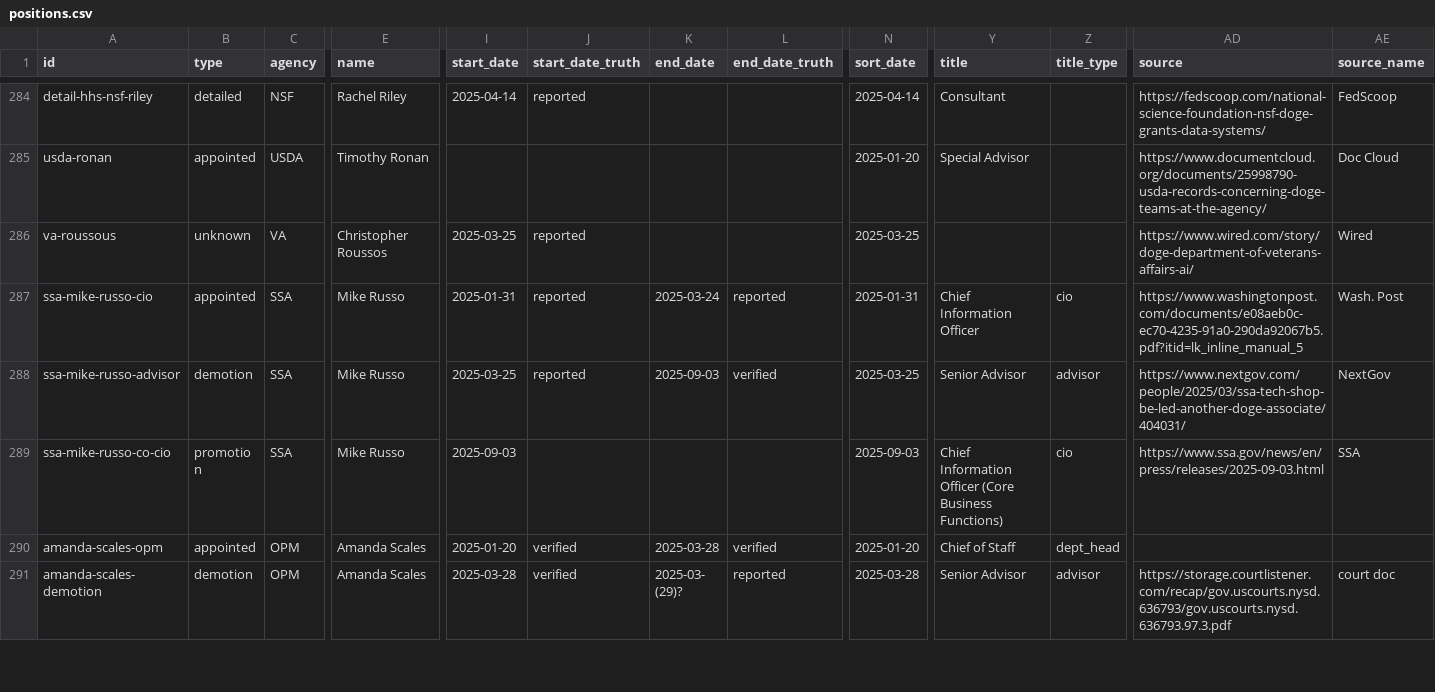
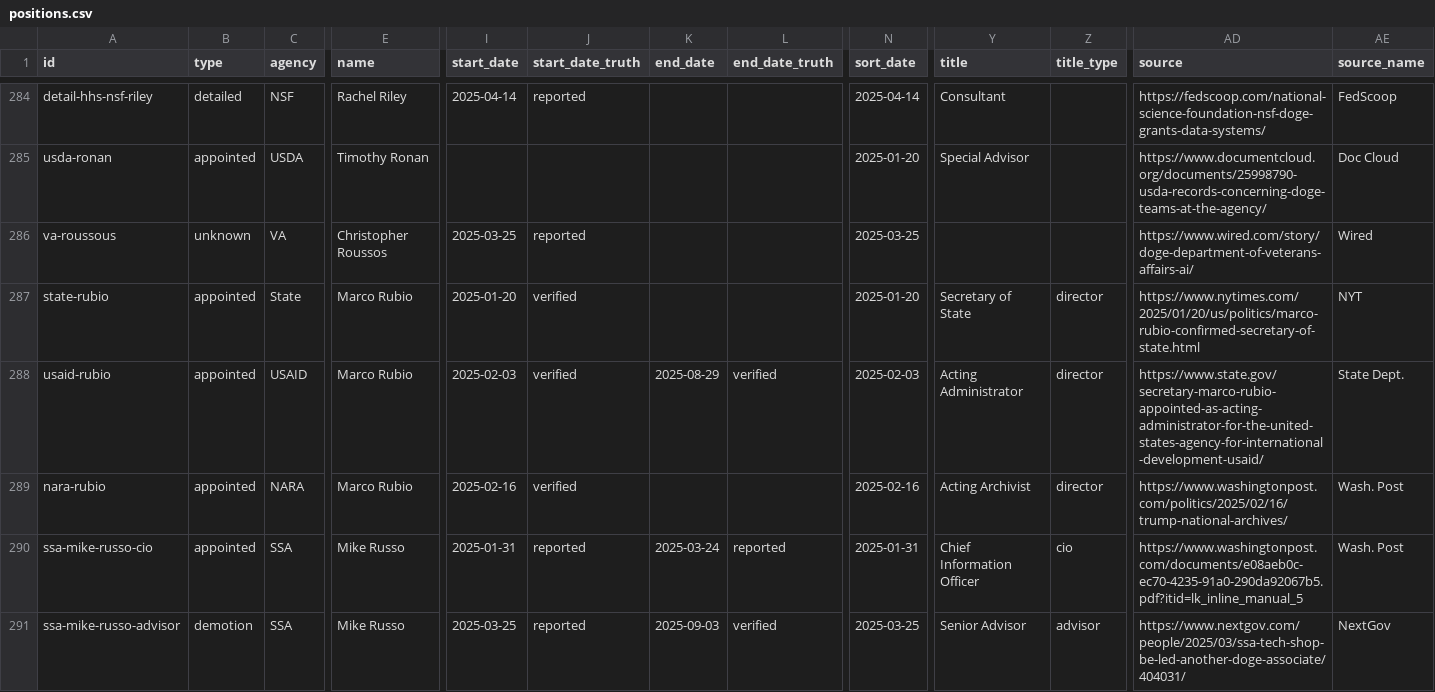
Before and after one commit to harrisj/doge_track, a CSV file: src/csv/positions.csv, drawn as a sheet; only a part is shown, gaps mark what is left out; the shorter side is filled out with more unchanged rows; rows hold the shown columns only; the diff names each change by its address in the sheet, - before the commit and + after, or states it on an @@ line.

Commit message:
Decided to add Marco Rubio

```diff
--- a/src/csv/positions.csv
+++ b/src/csv/positions.csv
+row 287: state-rubio | appointed | State | Marco Rubio | 2025-01-20 | verified |  |  | 2025-01-20 | Secretary of State | director | https://www.nytimes.com/2025/01/20/us/politics/marco-rubio-confirmed-secretary-of-state.html | NYT
+row 288: usaid-rubio | appointed | USAID | Marco Rubio | 2025-02-03 | verified | 2025-08-29 | verified | 2025-02-03 | Acting Administrator | director | https://www.state.gov/secretary-marco-rubio-appointed-as-acting-administrator-for-the-united-states-agency-for-international-development-usaid/ | State Dept.
+row 289: nara-rubio | appointed | NARA | Marco Rubio | 2025-02-16 | verified |  |  | 2025-02-16 | Acting Archivist | director | https://www.washingtonpost.com/politics/2025/02/16/trump-national-archives/ | Wash. Post
```
Also changed, not shown: src/csv/agencies.csv, src/csv/events.csv, 7 other files.
